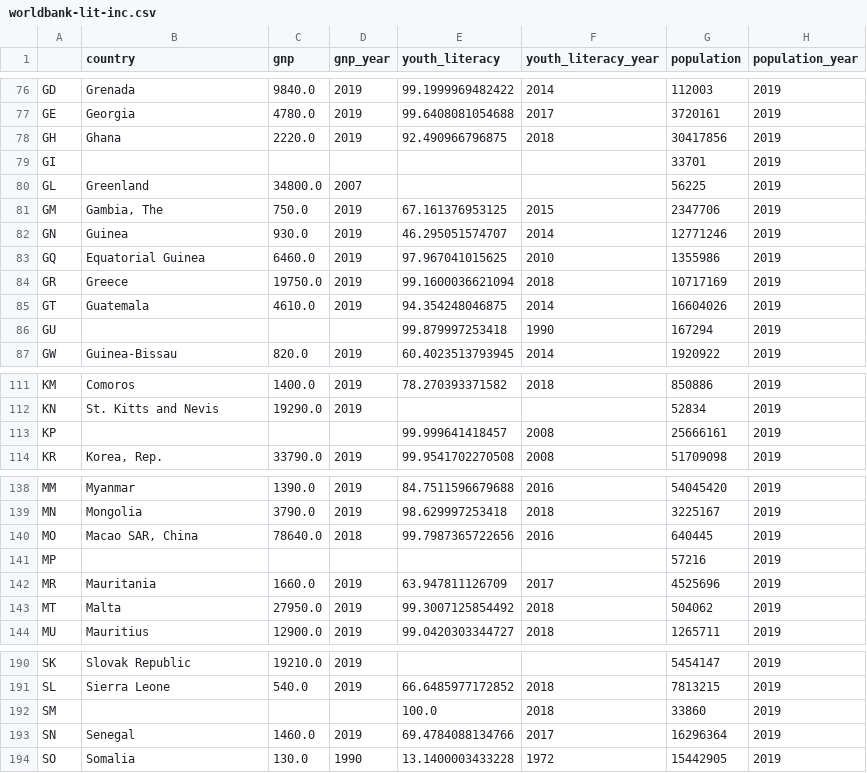
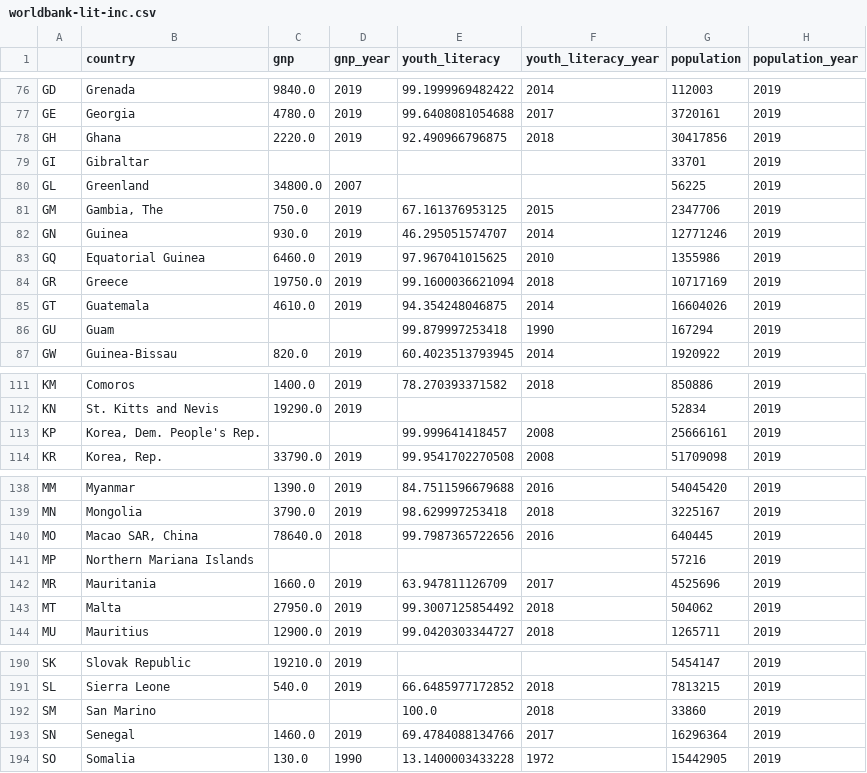
Before and after one commit to KathrynDH/DataDashboard, a CSV file: data/worldbank-lit-inc.csv, drawn as a sheet; only a part is shown, gaps mark what is left out; the diff covers the shown part only.

```diff
--- a/data/worldbank-lit-inc.csv
+++ b/data/worldbank-lit-inc.csv
@@ -78,3 +78,3 @@ GE,Georgia,4780.0,2019,99.6408081054688,2017,3720161,2019
 GH,Ghana,2220.0,2019,92.490966796875,2018,30417856,2019
-GI,,,,,,33701,2019
+GI,Gibraltar,,,,,33701,2019
 GL,Greenland,34800.0,2007,,,56225,2019
@@ -85,3 +85,3 @@ GR,Greece,19750.0,2019,99.1600036621094,2018,10717169,2019
 GT,Guatemala,4610.0,2019,94.354248046875,2014,16604026,2019
-GU,,,,99.879997253418,1990,167294,2019
+GU,Guam,,,99.879997253418,1990,167294,2019
 GW,Guinea-Bissau,820.0,2019,60.4023513793945,2014,1920922,2019
@@ -112,3 +112,3 @@ KM,Comoros,1400.0,2019,78.270393371582,2018,850886,2019
 KN,St. Kitts and Nevis,19290.0,2019,,,52834,2019
-KP,,,,99.999641418457,2008,25666161,2019
+KP,"Korea, Dem. People's Rep.",,,99.999641418457,2008,25666161,2019
 KR,"Korea, Rep.",33790.0,2019,99.9541702270508,2008,51709098,2019
@@ -140,3 +140,3 @@ MN,Mongolia,3790.0,2019,98.629997253418,2018,3225167,2019
 MO,"Macao SAR, China",78640.0,2018,99.7987365722656,2016,640445,2019
-MP,,,,,,57216,2019
+MP,Northern Mariana Islands,,,,,57216,2019
 MR,Mauritania,1660.0,2019,63.947811126709,2017,4525696,2019
@@ -191,3 +191,3 @@ SK,Slovak Republic,19210.0,2019,,,5454147,2019
 SL,Sierra Leone,540.0,2019,66.6485977172852,2018,7813215,2019
-SM,,,,100.0,2018,33860,2019
+SM,San Marino,,,100.0,2018,33860,2019
 SN,Senegal,1460.0,2019,69.4784088134766,2017,16296364,2019
```
Also changed, not shown: 7 edited cells elsewhere in this file.
